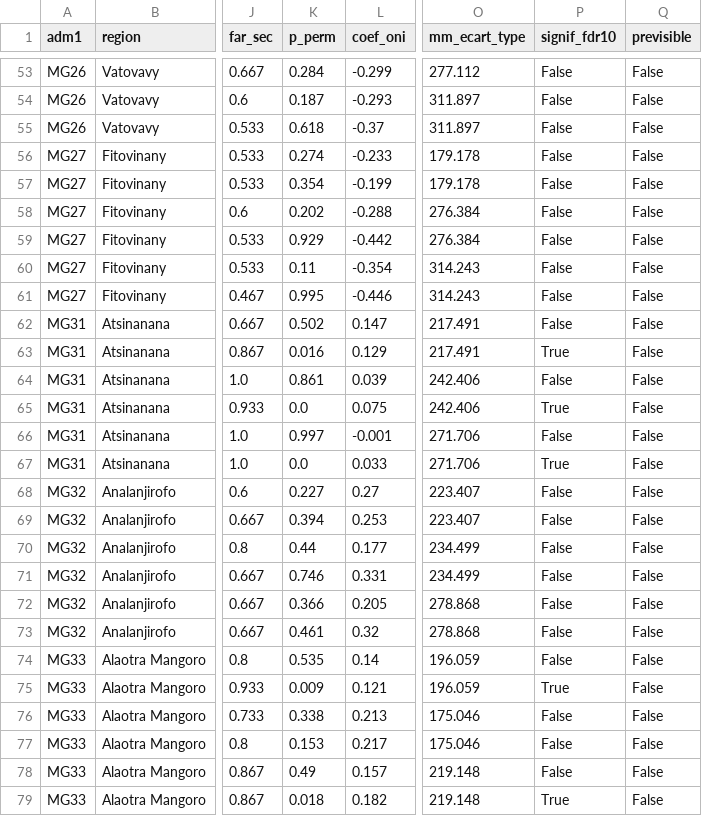
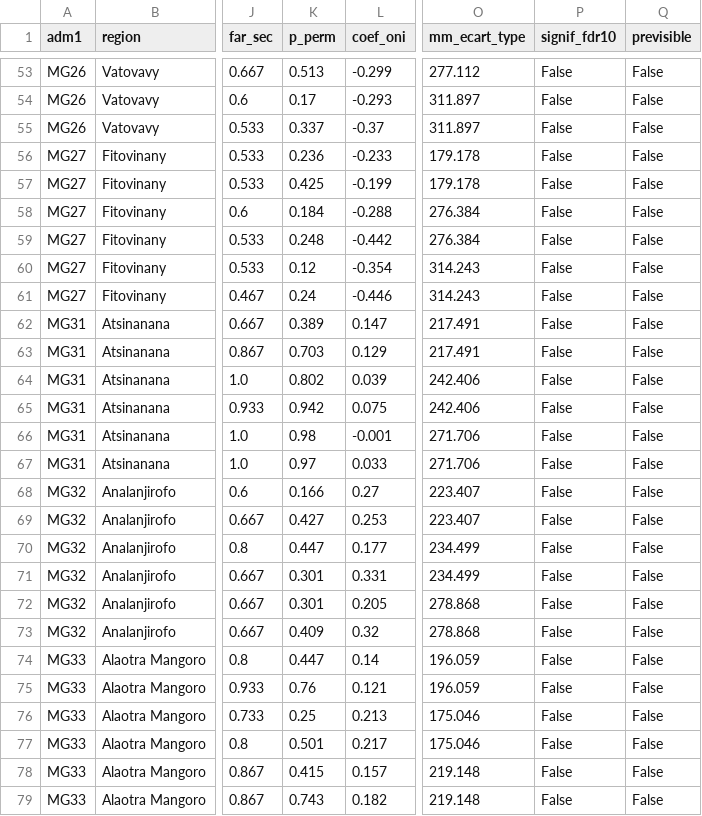
Before and after one commit to arofarmbio-create/Makyclimat, a CSV file: validation/teleconnexions_regions.csv, drawn as a sheet; only a part is shown, gaps mark what is left out; the diff covers the shown part only; the diff names each change by its address in the sheet, - before the commit and + after, or states it on an @@ line.

```diff
--- a/validation/teleconnexions_regions.csv
+++ b/validation/teleconnexions_regions.csv
-K53 (p_perm): 0.284
+K53 (p_perm): 0.513
-K54 (p_perm): 0.187
+K54 (p_perm): 0.17
-K55 (p_perm): 0.618
+K55 (p_perm): 0.337
-K56 (p_perm): 0.274
+K56 (p_perm): 0.236
-K57 (p_perm): 0.354
+K57 (p_perm): 0.425
-K58 (p_perm): 0.202
+K58 (p_perm): 0.184
-K59 (p_perm): 0.929
+K59 (p_perm): 0.248
-K60 (p_perm): 0.11
+K60 (p_perm): 0.12
-K61 (p_perm): 0.995
+K61 (p_perm): 0.24
-K62 (p_perm): 0.502
+K62 (p_perm): 0.389
-K63 (p_perm): 0.016
+K63 (p_perm): 0.703
-P63 (signif_fdr10): True
+P63 (signif_fdr10): False
-K64 (p_perm): 0.861
+K64 (p_perm): 0.802
-K65 (p_perm): 0.0
+K65 (p_perm): 0.942
-P65 (signif_fdr10): True
+P65 (signif_fdr10): False
-K66 (p_perm): 0.997
+K66 (p_perm): 0.98
-K67 (p_perm): 0.0
+K67 (p_perm): 0.97
-P67 (signif_fdr10): True
+P67 (signif_fdr10): False
-K68 (p_perm): 0.227
+K68 (p_perm): 0.166
-K69 (p_perm): 0.394
+K69 (p_perm): 0.427
-K70 (p_perm): 0.44
+K70 (p_perm): 0.447
-K71 (p_perm): 0.746
+K71 (p_perm): 0.301
-K72 (p_perm): 0.366
+K72 (p_perm): 0.301
-K73 (p_perm): 0.461
+K73 (p_perm): 0.409
-K74 (p_perm): 0.535
+K74 (p_perm): 0.447
-K75 (p_perm): 0.009
+K75 (p_perm): 0.76
-P75 (signif_fdr10): True
+P75 (signif_fdr10): False
-K76 (p_perm): 0.338
+K76 (p_perm): 0.25
-K77 (p_perm): 0.153
+K77 (p_perm): 0.501
-K78 (p_perm): 0.49
+K78 (p_perm): 0.415
-K79 (p_perm): 0.018
+K79 (p_perm): 0.743
-P79 (signif_fdr10): True
+P79 (signif_fdr10): False
```
Also changed, not shown: 142 edited cells elsewhere in this file, 2 other files.
